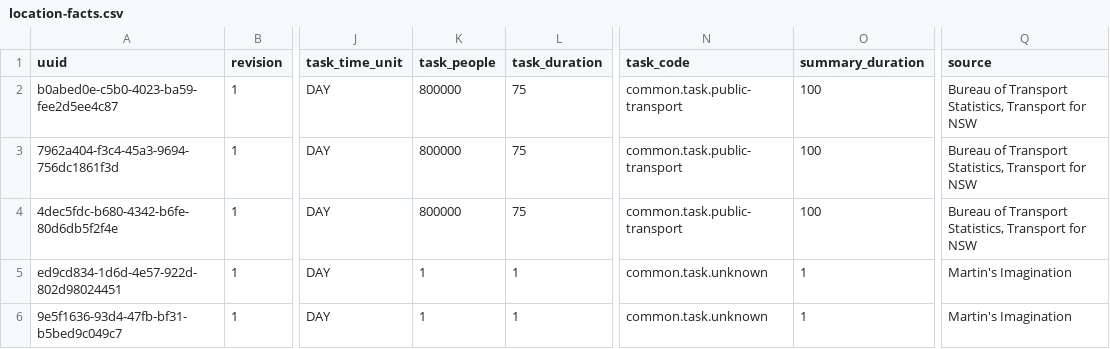
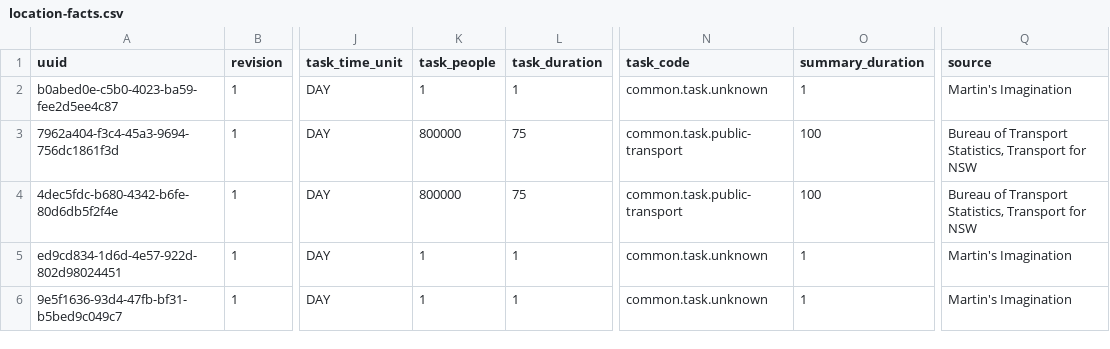
Before and after one commit to martinlau/unidle-old, a CSV file: src/main/resources/liquibase/data/location-facts.csv, drawn as a sheet; only a part is shown, gaps mark what is left out; the diff names each change by its address in the sheet, - before the commit and + after, or states it on an @@ line.

Commit message:
Updated maxmind DB and added a bunch of support for location generation for testing

```diff
--- a/src/main/resources/liquibase/data/location-facts.csv
+++ b/src/main/resources/liquibase/data/location-facts.csv
-K2 (task_people): 800000
+K2 (task_people): 1
-L2 (task_duration): 75
+L2 (task_duration): 1
-N2 (task_code): common.task.public-transport
+N2 (task_code): common.task.unknown
-O2 (summary_duration): 100
+O2 (summary_duration): 1
-Q2 (source): Bureau of Transport Statistics, Transport for NSW
+Q2 (source): Martin's Imagination
```
Also changed, not shown: 9 other files.
